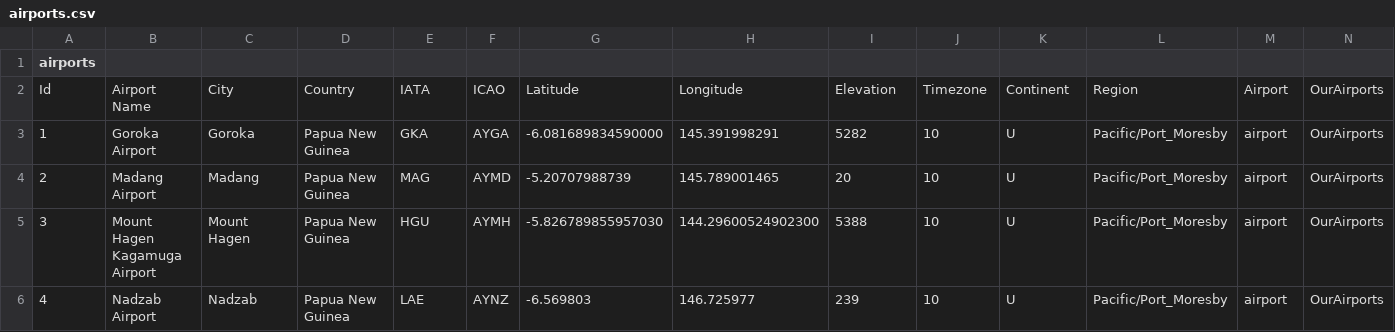
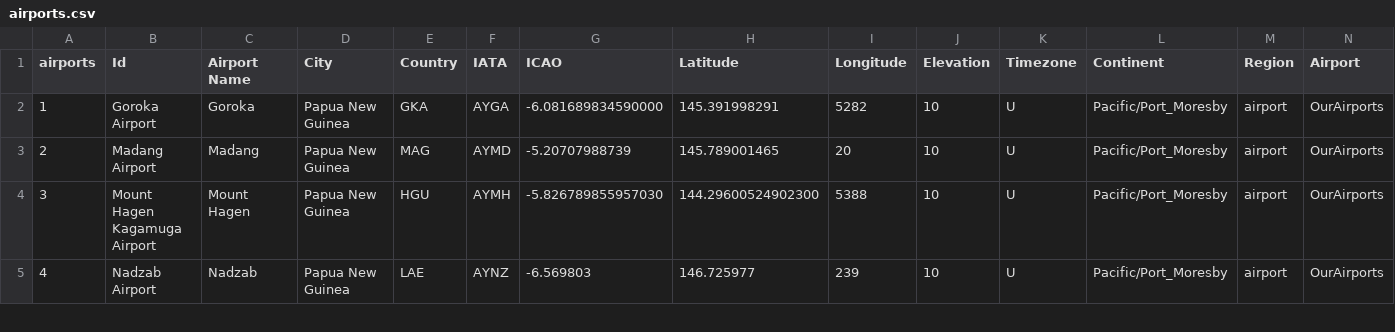
Before and after one commit to ethansy878/Emissions-Buddy, a CSV file: db/airports.csv, drawn as a sheet; only a part is shown; rows hold the shown columns only; the diff covers the shown part only; the diff names each change by its address in the sheet, - before the commit and + after, or states it on an @@ line.

```diff
--- a/db/airports.csv
+++ b/db/airports.csv
-B1: (empty)
+B1: Id
-C1: (empty)
+C1: Airport Name
-D1: (empty)
+D1: City
-E1: (empty)
+E1: Country
-F1: (empty)
+F1: IATA
-G1: (empty)
+G1: ICAO
-H1: (empty)
+H1: Latitude
-I1: (empty)
+I1: Longitude
-J1: (empty)
+J1: Elevation
-K1: (empty)
+K1: Timezone
-L1: (empty)
+L1: Continent
-M1: (empty)
+M1: Region
-N1: (empty)
+N1: Airport
-row 2: Id | Airport Name | City | Country | IATA | ICAO | Latitude | Longitude | Elevation | Timezone | Continent | Region | Airport | OurAirports
```
Also changed, not shown: 1 edited cell elsewhere in this file, 1 other file.
